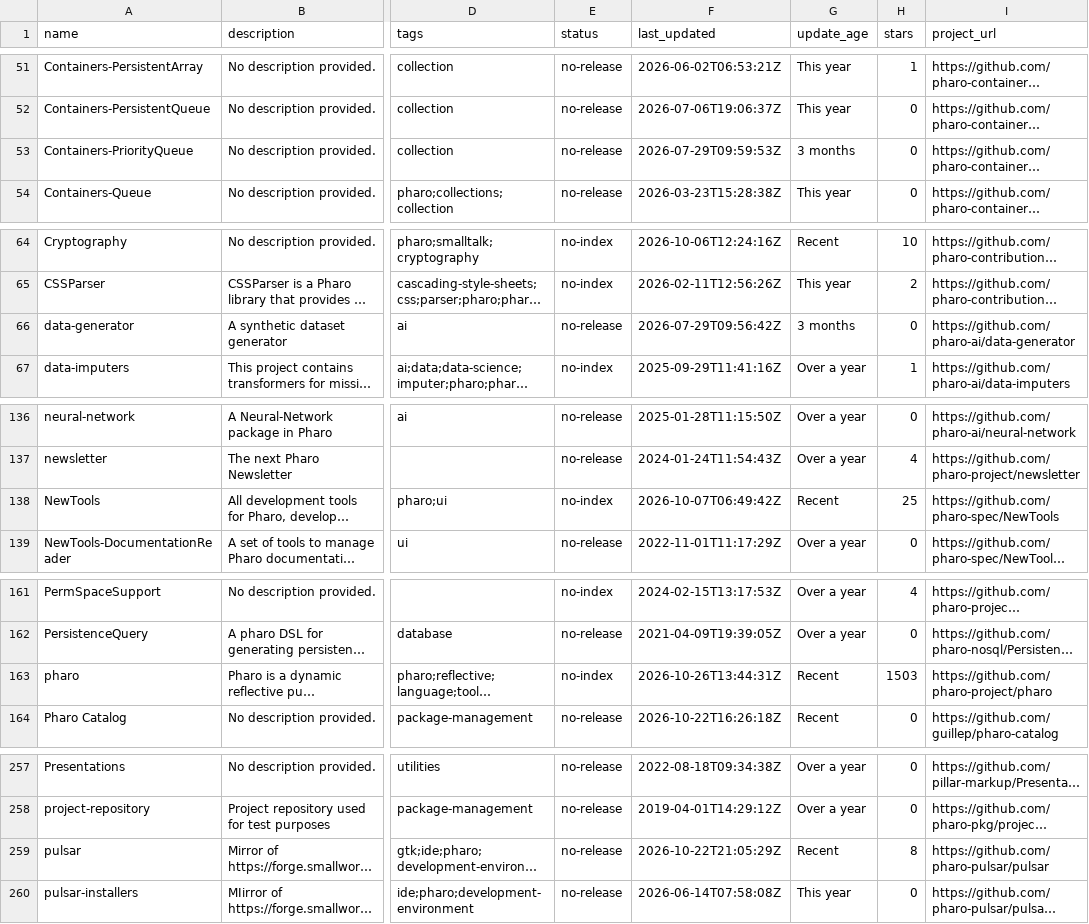
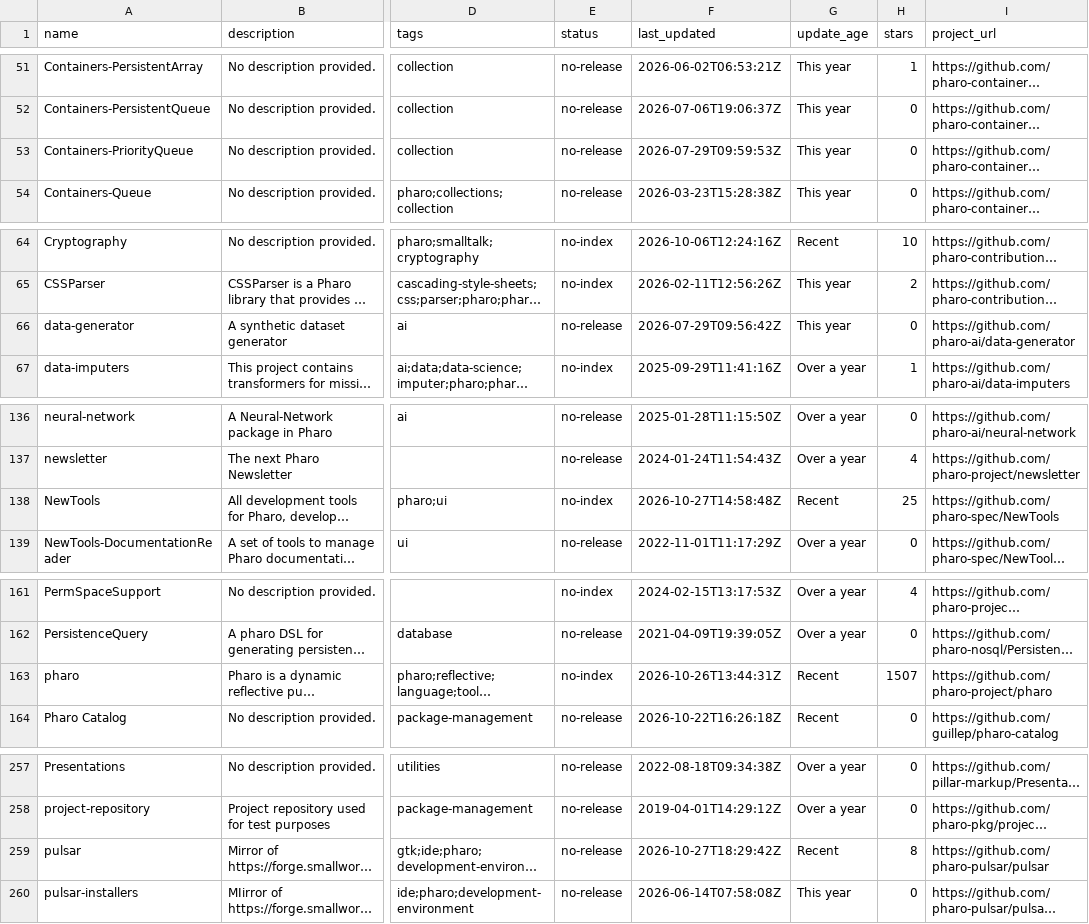
Before and after one commit to guillep/pharo-catalog, a CSV file: catalog.csv, drawn as a sheet; only a part is shown, gaps mark what is left out; long unchanged cells end in …; the diff covers the shown part only; the diff names each change by its address in the sheet, - before the commit and + after, or states it on an @@ line.

```diff
--- a/catalog.csv
+++ b/catalog.csv
-G53 (update_age): 3 months
+G53 (update_age): This year
-G66 (update_age): 3 months
+G66 (update_age): This year
-F138 (last_updated): 2026-10-07T06:49:42Z
+F138 (last_updated): 2026-10-27T14:58:48Z
-H163 (stars): 1503
+H163 (stars): 1507
-F259 (last_updated): 2026-10-22T21:05:29Z
+F259 (last_updated): 2026-10-27T18:29:42Z
```
Also changed, not shown: 14 edited cells elsewhere in this file, 2 other files.
